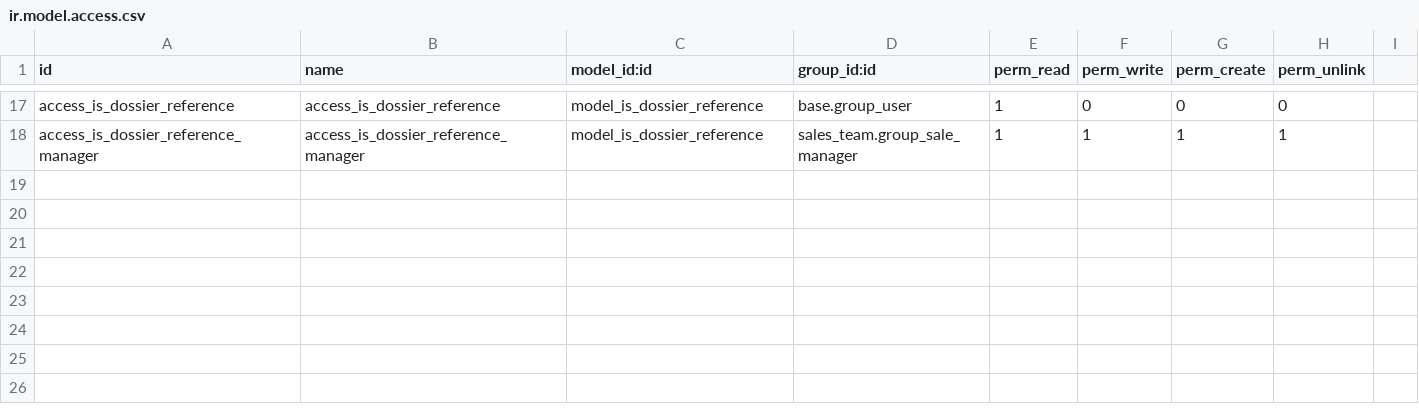
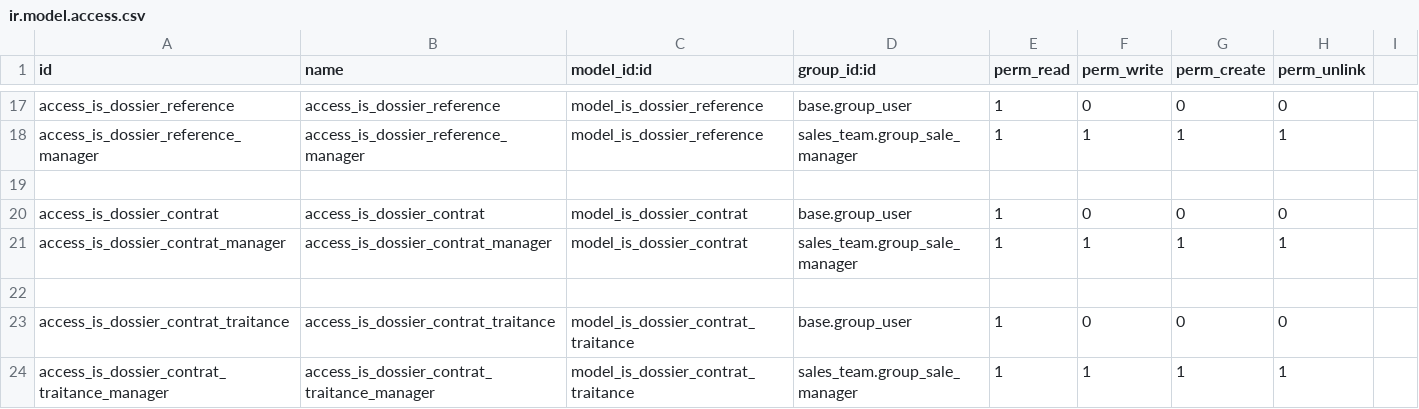
Before and after one commit to tonygalmiche/is_dget, a CSV file: security/ir.model.access.csv, drawn as a sheet; only a part is shown, gaps mark what is left out; the diff names each change by its address in the sheet, - before the commit and + after, or states it on an @@ line.

Commit message:
add contrat

```diff
--- a/security/ir.model.access.csv
+++ b/security/ir.model.access.csv
+row 19: (empty)
+row 20: access_is_dossier_contrat | access_is_dossier_contrat | model_is_dossier_contrat | base.group_user | 1 | 0 | 0 | 0
+row 21: access_is_dossier_contrat_manager | access_is_dossier_contrat_manager | model_is_dossier_contrat | sales_team.group_sale_manager | 1 | 1 | 1 | 1
+row 22: (empty)
+row 23: access_is_dossier_contrat_traitance | access_is_dossier_contrat_traitance | model_is_dossier_contrat_traitance | base.group_user | 1 | 0 | 0 | 0
+row 24: access_is_dossier_contrat_traitance_manager | access_is_dossier_contrat_traitance_manager | model_is_dossier_contrat_traitance | sales_team.group_sale_manager | 1 | 1 | 1 | 1
```
Also changed, not shown: 3 other files.
